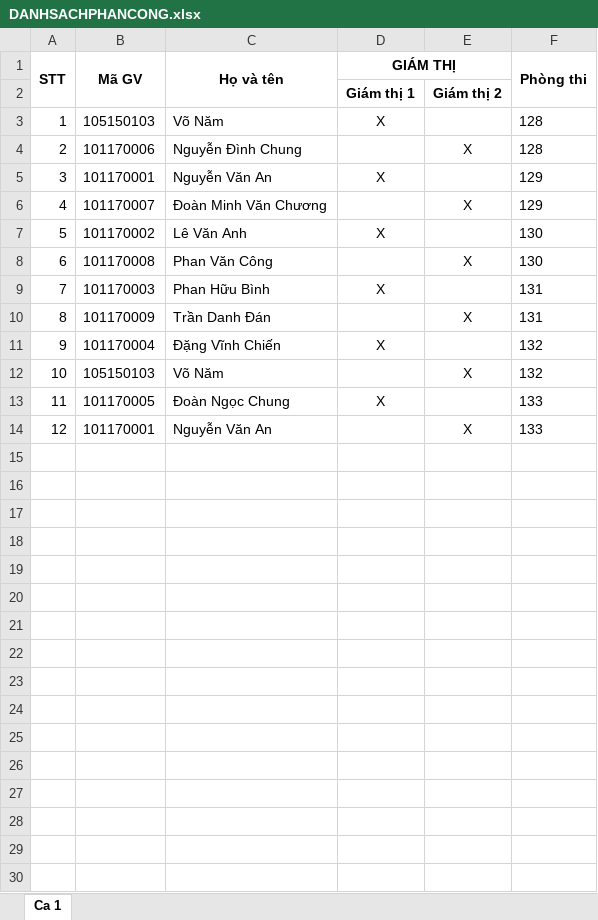
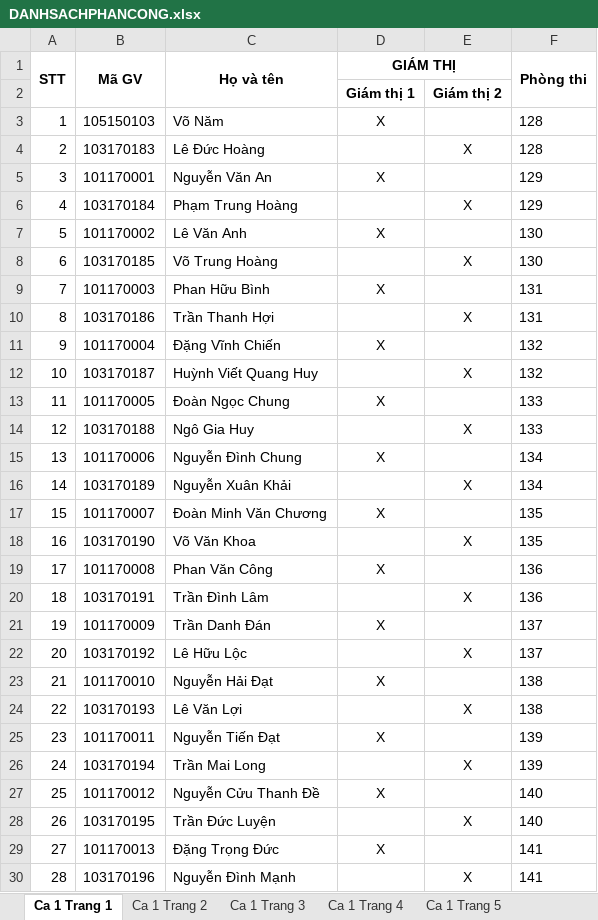
Before and after one commit to nhuquynhdayyy/exam-assignment, an Excel workbook: DANHSACHPHANCONG.xlsx, sheet Ca 1 Trang 1, drawn as a sheet; only a part is shown; values as stored, in another font and other column widths than the file's, no borders; the diff covers the shown part only; the diff names each change by its address in the sheet, - before the commit and + after, or states it on an @@ line.

Commit message:
Chia sheet file Excel

```diff
--- a/DANHSACHPHANCONG.xlsx (sheet Ca 1 Trang 1)
+++ b/DANHSACHPHANCONG.xlsx (sheet Ca 1 Trang 1)
-sheet tab: Ca 1
+sheet tab: Ca 1 Trang 1
+sheet tab: Ca 1 Trang 2
+sheet tab: Ca 1 Trang 3
+sheet tab: Ca 1 Trang 4
+sheet tab: Ca 1 Trang 5
-B4 (Mã GV): 101170006
+B4 (Mã GV): 103170183
-C4 (Họ và tên): Nguyễn Đình Chung
+C4 (Họ và tên): Lê Đức Hoàng
-B6 (Mã GV): 101170007
+B6 (Mã GV): 103170184
-C6 (Họ và tên): Đoàn Minh Văn Chương
+C6 (Họ và tên): Phạm Trung Hoàng
-B8 (Mã GV): 101170008
+B8 (Mã GV): 103170185
-C8 (Họ và tên): Phan Văn Công
+C8 (Họ và tên): Võ Trung Hoàng
-B10 (Mã GV): 101170009
+B10 (Mã GV): 103170186
-C10 (Họ và tên): Trần Danh Đán
+C10 (Họ và tên): Trần Thanh Hợi
-B12 (Mã GV): 105150103
+B12 (Mã GV): 103170187
-C12 (Họ và tên): Võ Năm
+C12 (Họ và tên): Huỳnh Viết Quang Huy
-B14 (Mã GV): 101170001
+B14 (Mã GV): 103170188
-C14 (Họ và tên): Nguyễn Văn An
+C14 (Họ và tên): Ngô Gia Huy
+row 15: 13 | 101170006 | Nguyễn Đình Chung | X |  | 134
+row 16: 14 | 103170189 | Nguyễn Xuân Khải |  | X | 134
+row 17: 15 | 101170007 | Đoàn Minh Văn Chương | X |  | 135
+row 18: 16 | 103170190 | Võ Văn Khoa |  | X | 135
+row 19: 17 | 101170008 | Phan Văn Công | X |  | 136
+row 20: 18 | 103170191 | Trần Đình Lâm |  | X | 136
+row 21: 19 | 101170009 | Trần Danh Đán | X |  | 137
+row 22: 20 | 103170192 | Lê Hữu Lộc |  | X | 137
+row 23: 21 | 101170010 | Nguyễn Hải Đạt | X |  | 138
+row 24: 22 | 103170193 | Lê Văn Lợi |  | X | 138
+row 25: 23 | 101170011 | Nguyễn Tiến Đạt | X |  | 139
+row 26: 24 | 103170194 | Trần Mai Long |  | X | 139
+row 27: 25 | 101170012 | Nguyễn Cửu Thanh Đề | X |  | 140
+row 28: 26 | 103170195 | Trần Đức Luyện |  | X | 140
+row 29: 27 | 101170013 | Đặng Trọng Đức | X |  | 141
+row 30: 28 | 103170196 | Nguyễn Đình Mạnh |  | X | 141
```
Also changed, not shown: 2 added rows elsewhere in this sheet, other sheet tabs, DANHSACHGIAMSAT.xlsx, server_data/DANHSACHGIAMSAT.xlsx, 29 other files.
